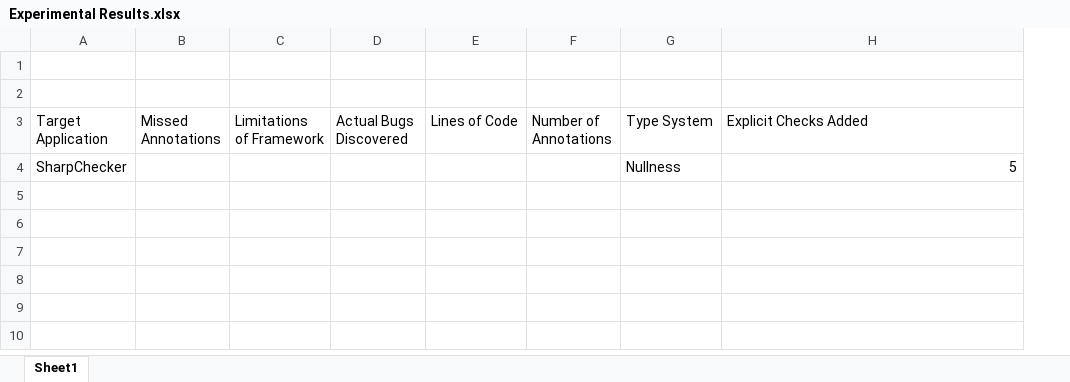
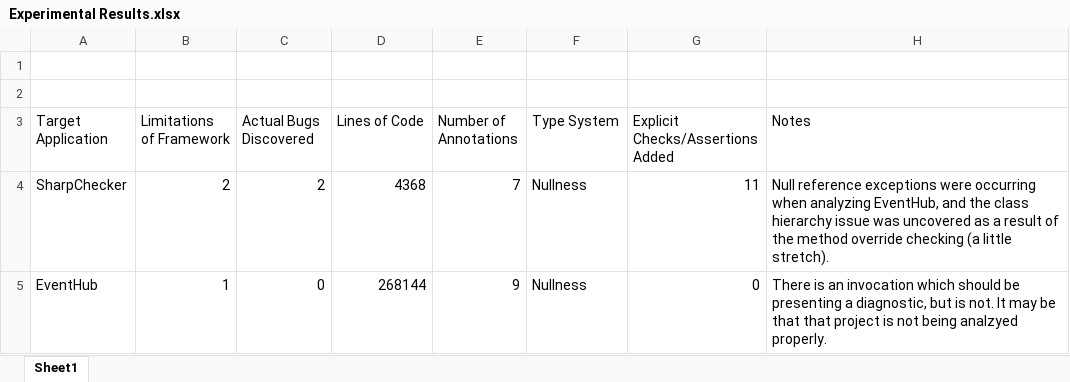
Before and after one commit to tcs1896/SharpChecker, an Excel workbook: Experimental Results.xlsx, sheet Sheet1, drawn as a sheet; values as stored, in another font and other column widths than the file's, no borders; removed rows and columns are numbered as before the commit, all else as after; the diff names each change by its address in the sheet, - before the commit and + after, or states it on an @@ line.

Commit message:
Updating a comment and experimental results spreadsheet

```diff
--- a/Experimental Results.xlsx (sheet Sheet1)
+++ b/Experimental Results.xlsx (sheet Sheet1)
-column B (Missed Annotations), empty
+column G (Explicit Checks/Assertions Added), empty
-H3: Explicit Checks Added
+H3: Notes
-row 4: SharpChecker |  |  |  |  |  | Nullness | 5
+row 4: SharpChecker | 2 | 2 | 4368 | 7 | Nullness | 11 | Null reference exceptions were occurring when analyzing EventHub, and the class hierarchy issue was uncovered as a result of the method override checking (a little stretch).
+row 5: EventHub | 1 | 0 | 268144 | 9 | Nullness | 0 | There is an invocation which should be presenting a diagnostic, but is not. It may be that that project is not being analzyed properly.
```
Also changed, not shown: 1 other file.
